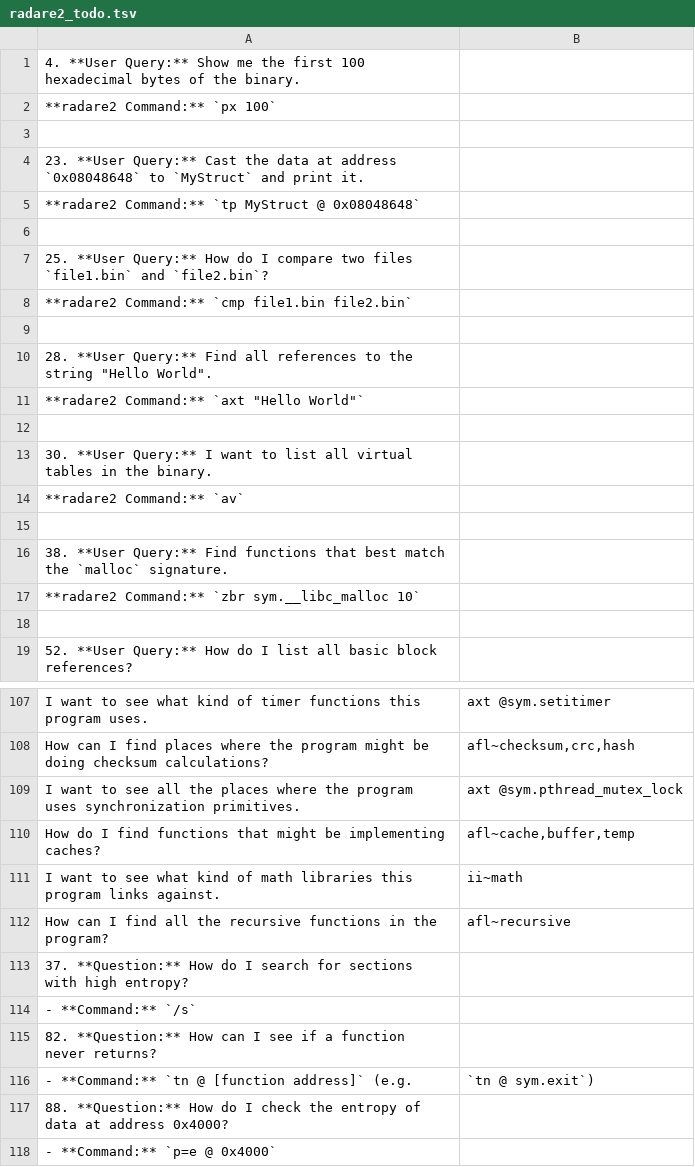
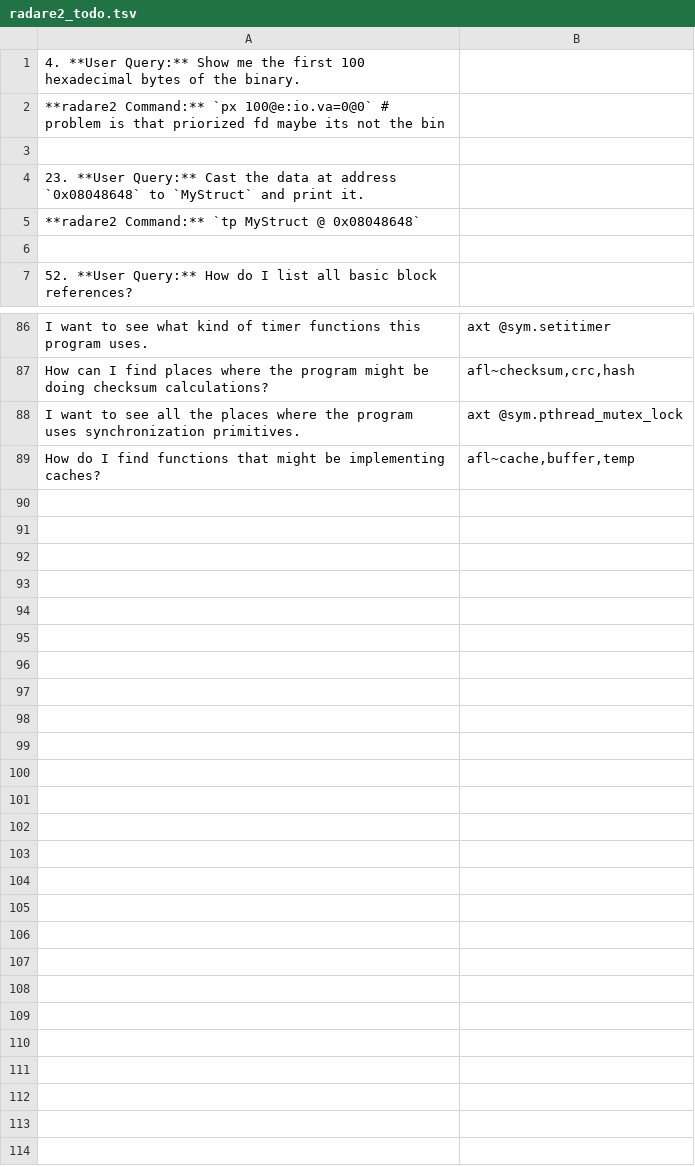
Before and after one commit to dnakov/r2ai-model, a TSV file: data/radare2/radare2_todo.tsv, drawn as a sheet; only a part is shown, gaps mark what is left out; the diff covers the shown part only.

Commit message:
Review more QAs for radare2_ok

```diff
--- a/data/radare2/radare2_todo.tsv
+++ b/data/radare2/radare2_todo.tsv
@@ -1,3 +1,3 @@
 4. **User Query:** Show me the first 100 hexadecimal bytes of the binary.
-   **radare2 Command:** `px 100`
+   **radare2 Command:** `px 100@e:io.va=0@0` # problem is that priorized fd maybe its not the bin
 
@@ -5,14 +5,2 @@
     **radare2 Command:** `tp MyStruct @ 0x08048648`
-
-25. **User Query:** How do I compare two files `file1.bin` and `file2.bin`?
-    **radare2 Command:** `cmp file1.bin file2.bin`
-
-28. **User Query:** Find all references to the string "Hello World".
-    **radare2 Command:** `axt "Hello World"`
-
-30. **User Query:** I want to list all virtual tables in the binary.
-    **radare2 Command:** `av`
-
-38. **User Query:** Find functions that best match the `malloc` signature.
-    **radare2 Command:** `zbr sym.__libc_malloc 10`
 
@@ -110,9 +89 @@ I want to see all the places where the program uses synchronization primitives.,
 How do I find functions that might be implementing caches?,"afl~cache,buffer,temp"
-I want to see what kind of math libraries this program links against.,ii~math
-How can I find all the recursive functions in the program?,afl~recursive
-37. **Question:** How do I search for sections with high entropy?
-    - **Command:** `/s`
-82. **Question:** How can I see if a function never returns?
-    - **Command:** `tn @ [function address]` (e.g., `tn @ sym.exit`)
-88. **Question:** How do I check the entropy of data at address 0x4000?
-    - **Command:** `p=e @ 0x4000`
```
Also changed, not shown: 9 removed rows elsewhere in this file.
